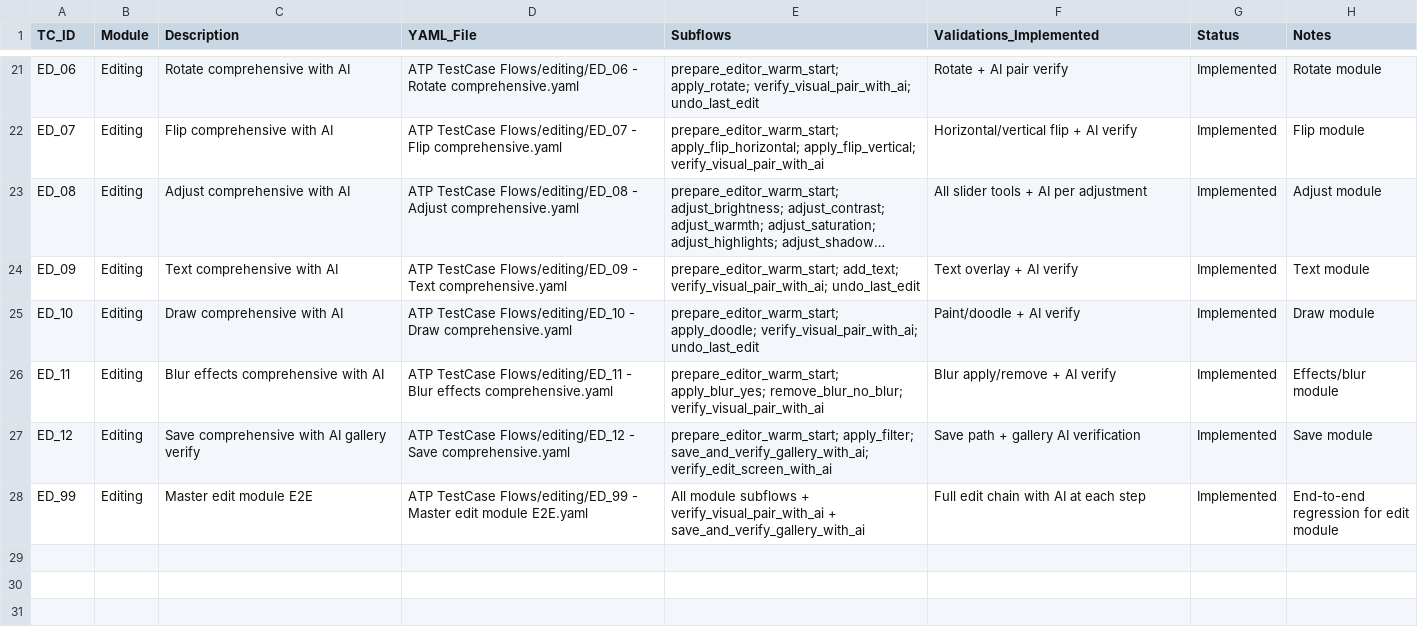
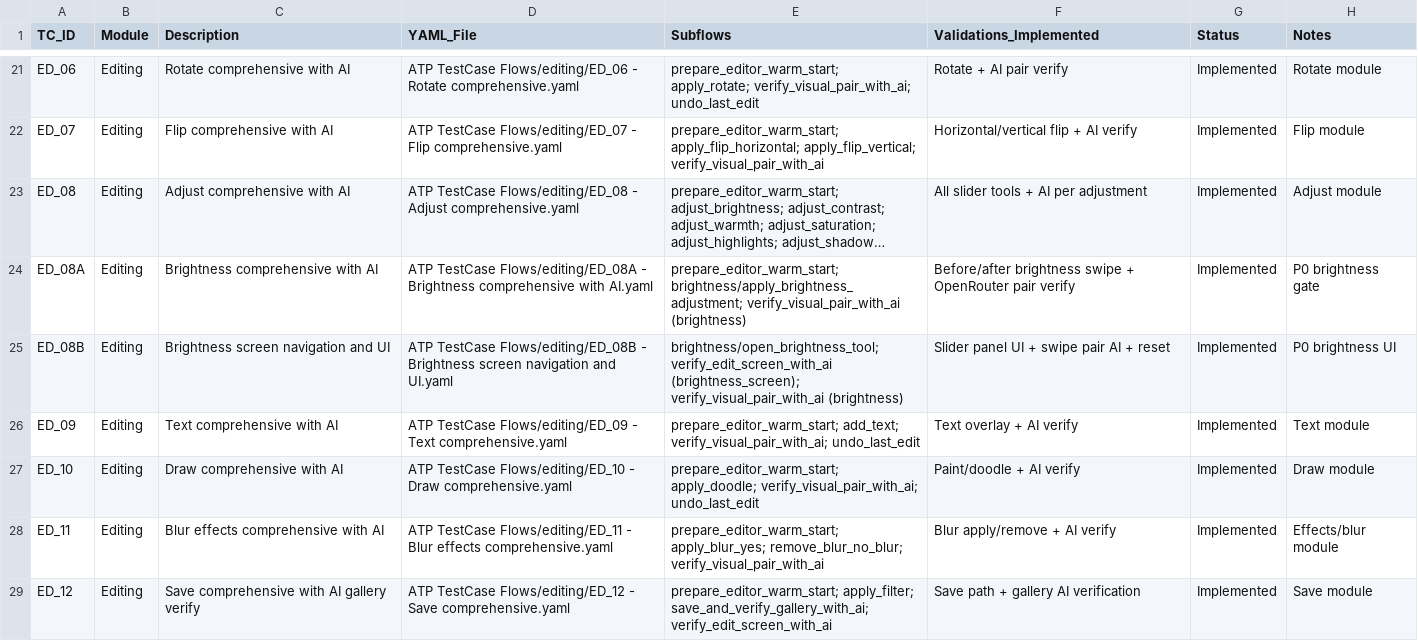
Before and after one commit to testing71794-cloud/Kodak-Step-print-Android, a CSV file: ATP TestCase Flows/editing/atp_editing_mapping.csv, drawn as a sheet; only a part is shown, gaps mark what is left out; the shorter side is filled out with more unchanged rows; long unchanged cells end in …; the diff names each change by its address in the sheet, - before the commit and + after, or states it on an @@ line.

```diff
--- a/ATP TestCase Flows/editing/atp_editing_mapping.csv
+++ b/ATP TestCase Flows/editing/atp_editing_mapping.csv
+row 24: ED_08A | Editing | Brightness comprehensive with AI | ATP TestCase Flows/editing/ED_08A - Brightness comprehensive with AI.yaml | prepare_editor_warm_start; brightness/apply_brightness_adjustment; verify_visual_pair_with_ai (brightness) | Before/after brightness swipe + OpenRouter pair verify | Implemented | P0 brightness gate
+row 25: ED_08B | Editing | Brightness screen navigation and UI | ATP TestCase Flows/editing/ED_08B - Brightness screen navigation and UI.yaml | brightness/open_brightness_tool; verify_edit_screen_with_ai (brightness_screen); verify_visual_pair_with_ai (brightness) | Slider panel UI + swipe pair AI + reset | Implemented | P0 brightness UI
```
Also changed, not shown: 15 other files.
